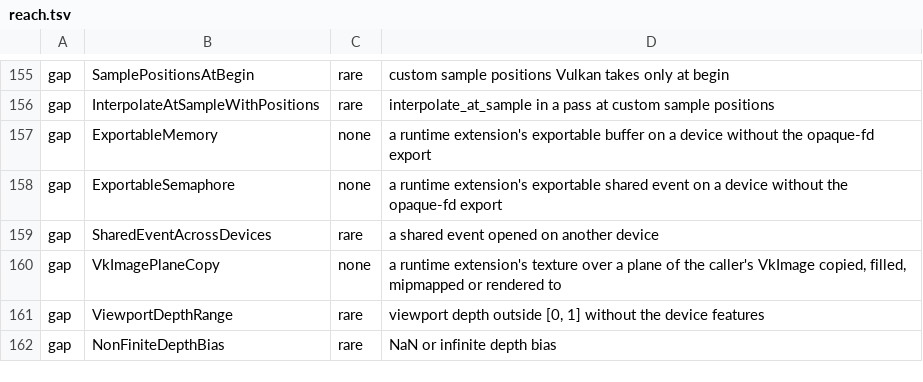
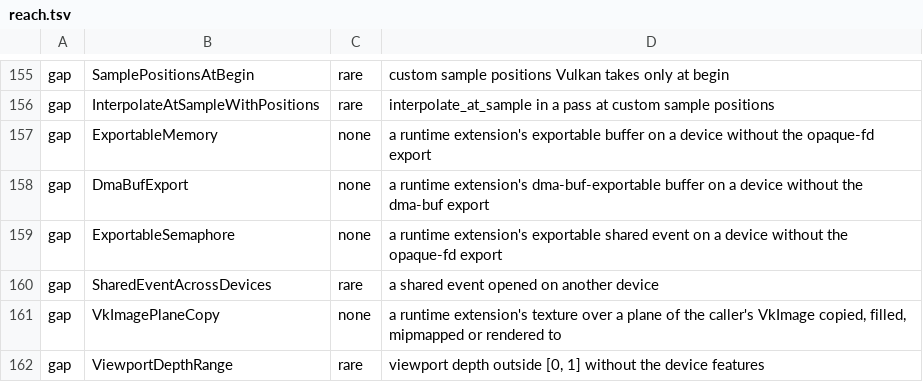
Before and after one commit to steelbrain/metal2vulkan, a TSV file: scripts/refusal-surface/reach.tsv, drawn as a sheet; only a part is shown, gaps mark what is left out; the shorter side is filled out with more unchanged rows; the diff names each change by its address in the sheet, - before the commit and + after, or states it on an @@ line.

Commit message:
Dma-buf export: README, HOWTO, the API table and REFUSALS.md
The runtime README lists exported_as, export_memory_dma_buf and
external_write_done beside the opaque-fd export; HOWTO gains a section on
memory another API writes (a decoder's DRM_PRIME_2 frame), the old
section 7 now 8. The API signatures table is re-blessed for MemoryExport,
BufferDescriptor::exported_as, with_exported_as, the two Buffer calls,
Problem::ExportedNoCopy and RuntimeGap::DmaBufExport, and REFUSALS.md is
regenerated with the new gap's reach (none: a runtime extension).

(cherry picked from commit 3988f9ec5921e8962708ce7735937c44836361a1)

```diff
--- a/scripts/refusal-surface/reach.tsv
+++ b/scripts/refusal-surface/reach.tsv
+row 158: gap | DmaBufExport | none | a runtime extension's dma-buf-exportable buffer on a device without the dma-buf export
```
Also changed, not shown: 4 other files.
